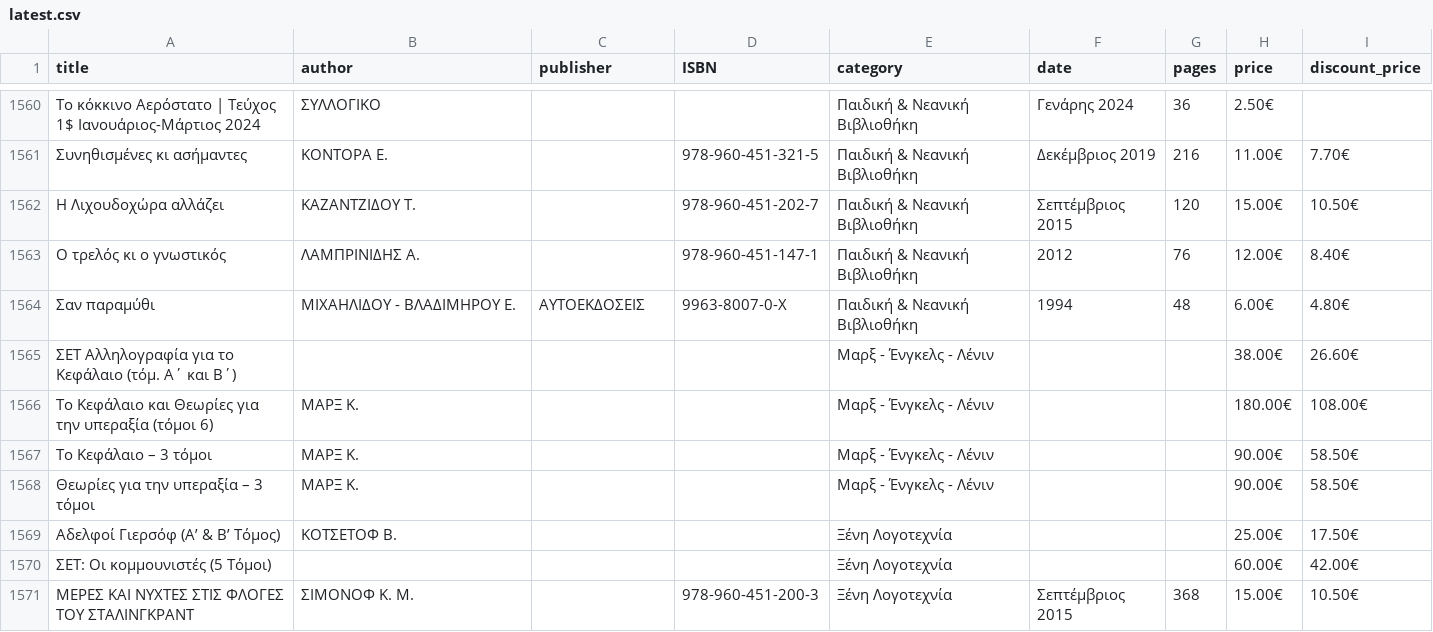
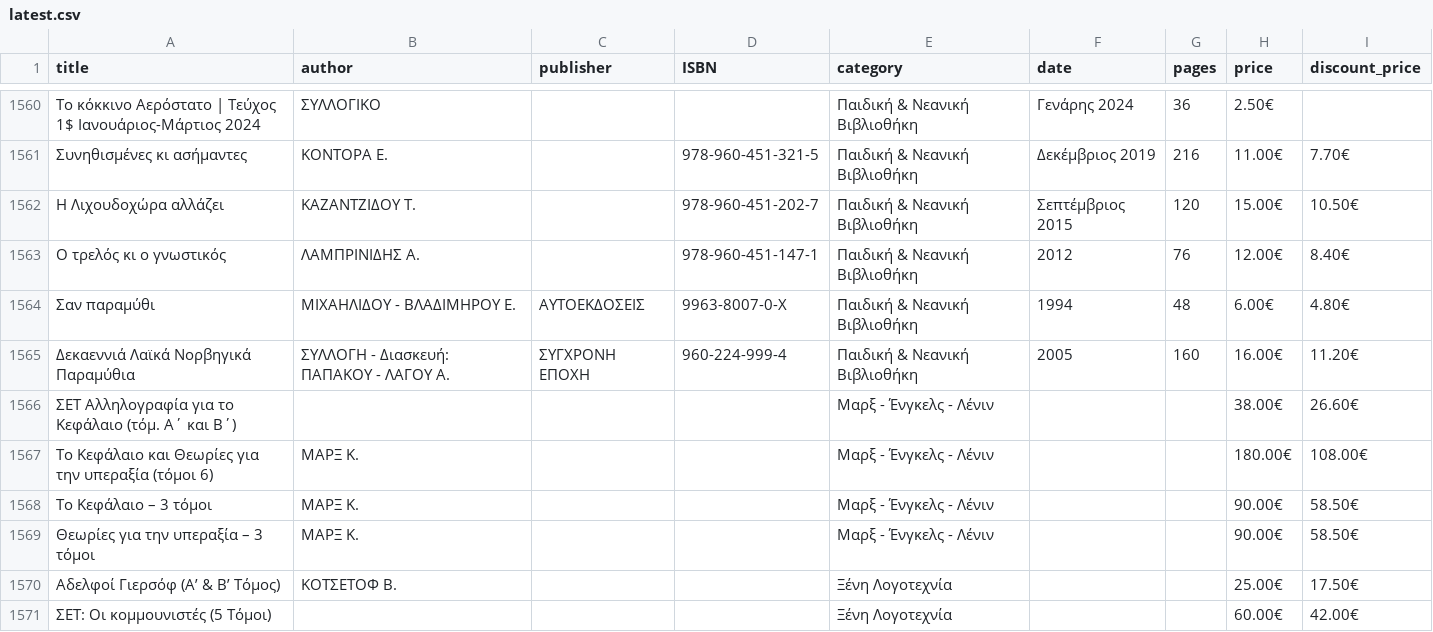
Before and after one commit to AppTesterMC/sep-books-catalog, a CSV file: data/latest.csv, drawn as a sheet; only a part is shown, gaps mark what is left out; the shorter side is filled out with more unchanged rows; the diff names each change by its address in the sheet, - before the commit and + after, or states it on an @@ line.

```diff
--- a/data/latest.csv
+++ b/data/latest.csv
+row 1565: Δεκαεννιά Λαϊκά Νορβηγικά Παραμύθια | ΣΥΛΛΟΓΗ - Διασκευή: ΠΑΠΑΚΟΥ - ΛΑΓΟΥ A. | ΣΥΓΧΡΟΝΗ ΕΠΟΧΗ | 960-224-999-4 | Παιδική & Νεανική Βιβλιοθήκη | 2005 | 160 | 16.00€ | 11.20€
```
Also changed, not shown: 2 other files.
